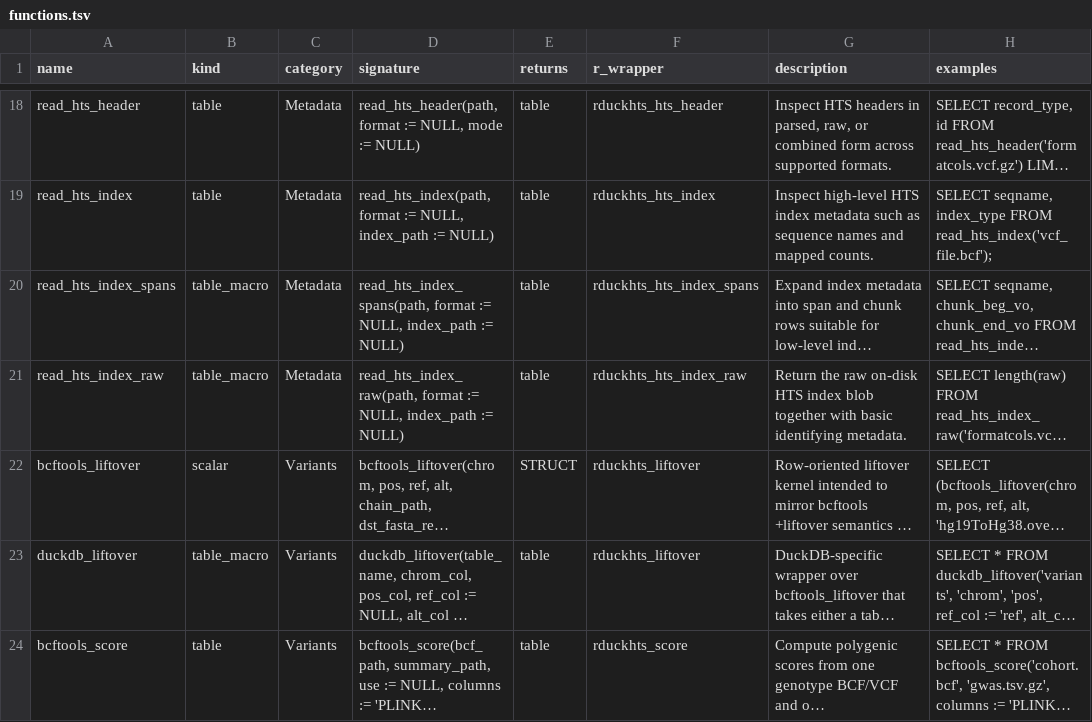
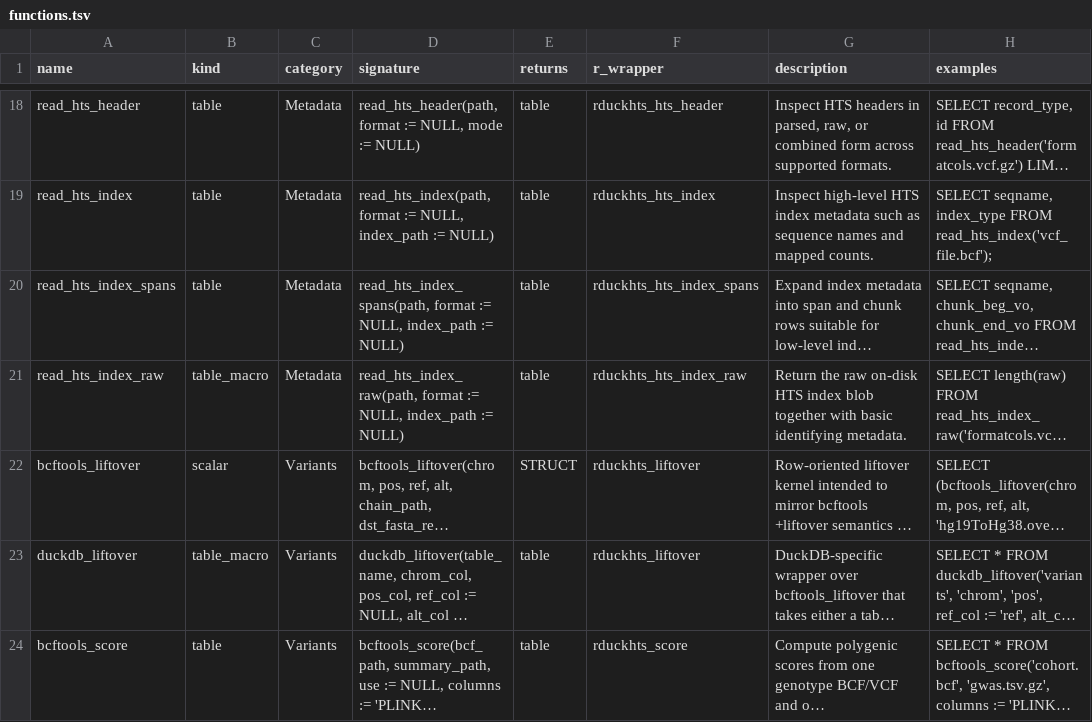
Before and after one commit to cran/Rduckhts, a TSV file: inst/function_catalog/functions.tsv, drawn as a sheet; only a part is shown, gaps mark what is left out; long unchanged cells end in …; the diff names each change by its address in the sheet, - before the commit and + after, or states it on an @@ line.

```diff
--- a/inst/function_catalog/functions.tsv
+++ b/inst/function_catalog/functions.tsv
-B20 (kind): table_macro
+B20 (kind): table
```
Also changed, not shown: 29 other files.
